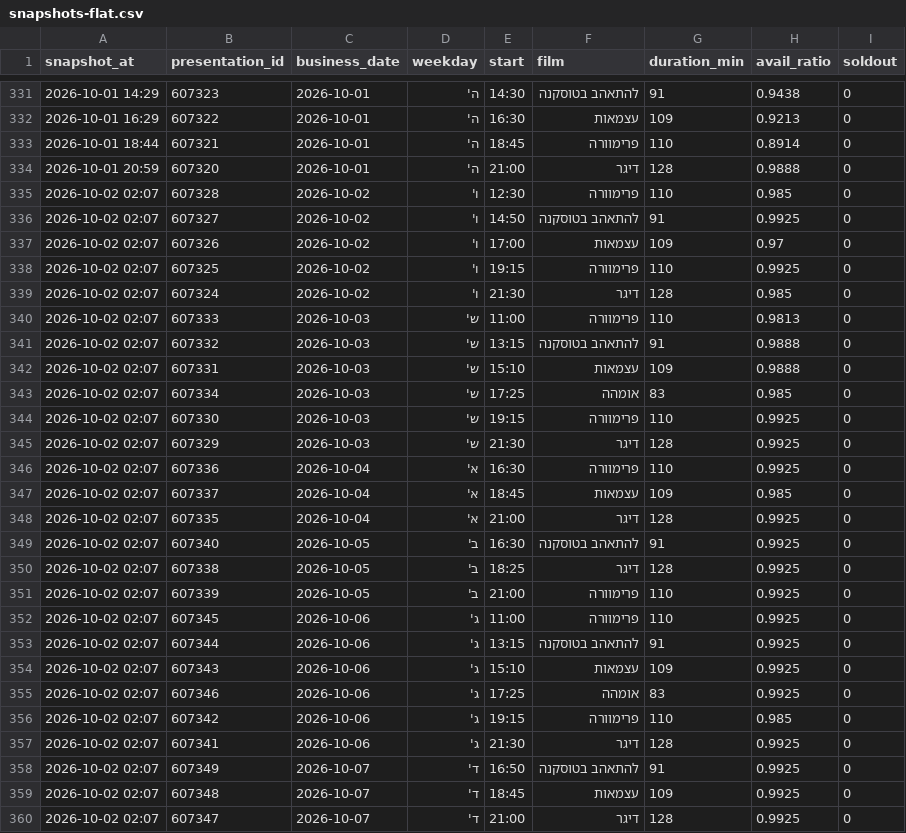
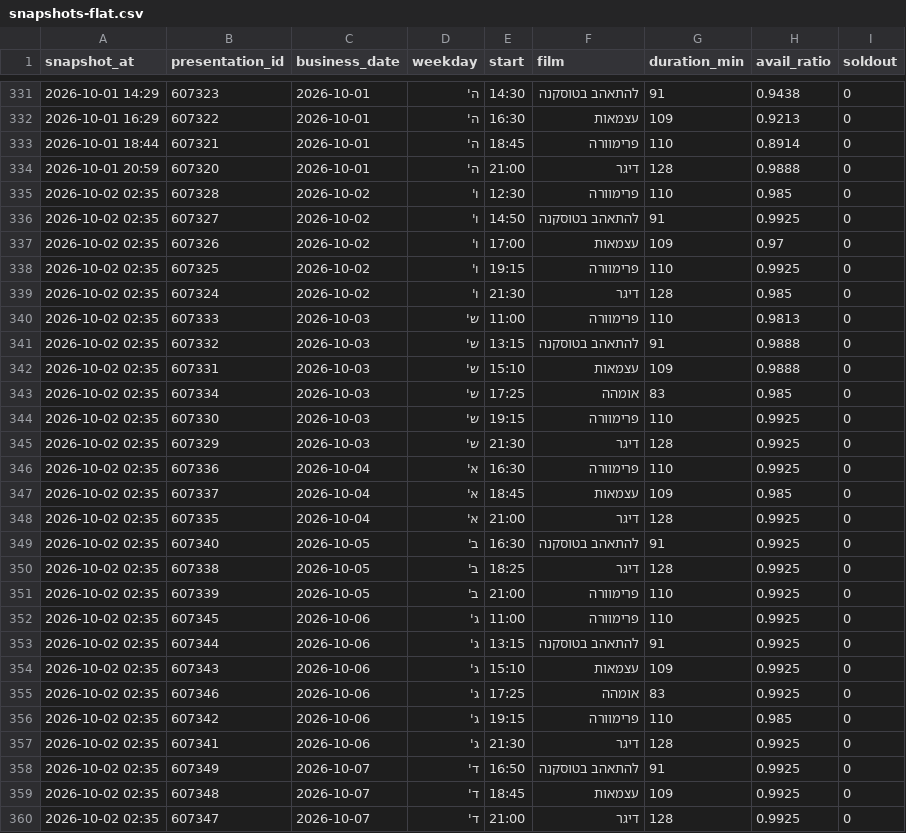
Before and after one commit to guy-go-ld/lev-smadar-tracker, a CSV file: data/snapshots-flat.csv, drawn as a sheet; only a part is shown, gaps mark what is left out.

```diff
--- a/data/snapshots-flat.csv
+++ b/data/snapshots-flat.csv
@@ -334,27 +334,27 @@ snapshot_at,presentation_id,business_date,weekday,start,film,duration_min,avail_
 2026-10-01 20:59,607320,2026-10-01,ה',21:00,דיגר,128,0.9888,0
-2026-10-02 02:07,607328,2026-10-02,ו',12:30,פרימוורה,110,0.985,0
-2026-10-02 02:07,607327,2026-10-02,ו',14:50,להתאהב בטוסקנה,91,0.9925,0
-2026-10-02 02:07,607326,2026-10-02,ו',17:00,עצמאות,109,0.97,0
-2026-10-02 02:07,607325,2026-10-02,ו',19:15,פרימוורה,110,0.9925,0
-2026-10-02 02:07,607324,2026-10-02,ו',21:30,דיגר,128,0.985,0
-2026-10-02 02:07,607333,2026-10-03,ש',11:00,פרימוורה,110,0.9813,0
-2026-10-02 02:07,607332,2026-10-03,ש',13:15,להתאהב בטוסקנה,91,0.9888,0
-2026-10-02 02:07,607331,2026-10-03,ש',15:10,עצמאות,109,0.9888,0
-2026-10-02 02:07,607334,2026-10-03,ש',17:25,אומהה,83,0.985,0
-2026-10-02 02:07,607330,2026-10-03,ש',19:15,פרימוורה,110,0.9925,0
-2026-10-02 02:07,607329,2026-10-03,ש',21:30,דיגר,128,0.9925,0
-2026-10-02 02:07,607336,2026-10-04,א',16:30,פרימוורה,110,0.9925,0
-2026-10-02 02:07,607337,2026-10-04,א',18:45,עצמאות,109,0.985,0
-2026-10-02 02:07,607335,2026-10-04,א',21:00,דיגר,128,0.9925,0
-2026-10-02 02:07,607340,2026-10-05,ב',16:30,להתאהב בטוסקנה,91,0.9925,0
-2026-10-02 02:07,607338,2026-10-05,ב',18:25,דיגר,128,0.9925,0
-2026-10-02 02:07,607339,2026-10-05,ב',21:00,פרימוורה,110,0.9925,0
-2026-10-02 02:07,607345,2026-10-06,ג',11:00,פרימוורה,110,0.9925,0
-2026-10-02 02:07,607344,2026-10-06,ג',13:15,להתאהב בטוסקנה,91,0.9925,0
-2026-10-02 02:07,607343,2026-10-06,ג',15:10,עצמאות,109,0.9925,0
-2026-10-02 02:07,607346,2026-10-06,ג',17:25,אומהה,83,0.9925,0
-2026-10-02 02:07,607342,2026-10-06,ג',19:15,פרימוורה,110,0.985,0
-2026-10-02 02:07,607341,2026-10-06,ג',21:30,דיגר,128,0.9925,0
-2026-10-02 02:07,607349,2026-10-07,ד',16:50,להתאהב בטוסקנה,91,0.9925,0
-2026-10-02 02:07,607348,2026-10-07,ד',18:45,עצמאות,109,0.9925,0
-2026-10-02 02:07,607347,2026-10-07,ד',21:00,דיגר,128,0.9925,0
+2026-10-02 02:35,607328,2026-10-02,ו',12:30,פרימוורה,110,0.985,0
+2026-10-02 02:35,607327,2026-10-02,ו',14:50,להתאהב בטוסקנה,91,0.9925,0
+2026-10-02 02:35,607326,2026-10-02,ו',17:00,עצמאות,109,0.97,0
+2026-10-02 02:35,607325,2026-10-02,ו',19:15,פרימוורה,110,0.9925,0
+2026-10-02 02:35,607324,2026-10-02,ו',21:30,דיגר,128,0.985,0
+2026-10-02 02:35,607333,2026-10-03,ש',11:00,פרימוורה,110,0.9813,0
+2026-10-02 02:35,607332,2026-10-03,ש',13:15,להתאהב בטוסקנה,91,0.9888,0
+2026-10-02 02:35,607331,2026-10-03,ש',15:10,עצמאות,109,0.9888,0
+2026-10-02 02:35,607334,2026-10-03,ש',17:25,אומהה,83,0.985,0
+2026-10-02 02:35,607330,2026-10-03,ש',19:15,פרימוורה,110,0.9925,0
+2026-10-02 02:35,607329,2026-10-03,ש',21:30,דיגר,128,0.9925,0
+2026-10-02 02:35,607336,2026-10-04,א',16:30,פרימוורה,110,0.9925,0
+2026-10-02 02:35,607337,2026-10-04,א',18:45,עצמאות,109,0.985,0
+2026-10-02 02:35,607335,2026-10-04,א',21:00,דיגר,128,0.9925,0
+2026-10-02 02:35,607340,2026-10-05,ב',16:30,להתאהב בטוסקנה,91,0.9925,0
+2026-10-02 02:35,607338,2026-10-05,ב',18:25,דיגר,128,0.9925,0
+2026-10-02 02:35,607339,2026-10-05,ב',21:00,פרימוורה,110,0.9925,0
+2026-10-02 02:35,607345,2026-10-06,ג',11:00,פרימוורה,110,0.9925,0
+2026-10-02 02:35,607344,2026-10-06,ג',13:15,להתאהב בטוסקנה,91,0.9925,0
+2026-10-02 02:35,607343,2026-10-06,ג',15:10,עצמאות,109,0.9925,0
+2026-10-02 02:35,607346,2026-10-06,ג',17:25,אומהה,83,0.9925,0
+2026-10-02 02:35,607342,2026-10-06,ג',19:15,פרימוורה,110,0.985,0
+2026-10-02 02:35,607341,2026-10-06,ג',21:30,דיגר,128,0.9925,0
+2026-10-02 02:35,607349,2026-10-07,ד',16:50,להתאהב בטוסקנה,91,0.9925,0
+2026-10-02 02:35,607348,2026-10-07,ד',18:45,עצמאות,109,0.9925,0
+2026-10-02 02:35,607347,2026-10-07,ד',21:00,דיגר,128,0.9925,0
```
Also changed, not shown: data/presentations.csv, data/runs/2026-10.csv, 3 other files.
